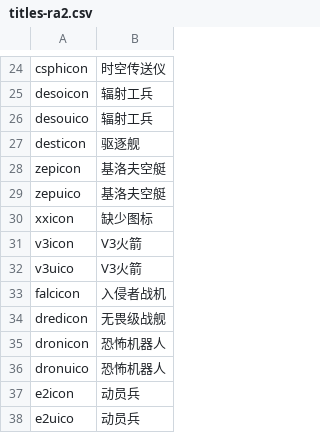
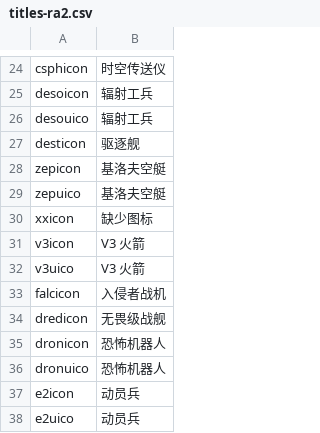
Before and after one commit to SadPencil/Ra2-zh_hans-main-mod, a CSV file: cameo/titles-ra2.csv, drawn as a sheet; only a part is shown, gaps mark what is left out.

Commit message:
V3火箭加空格

```diff
--- a/cameo/titles-ra2.csv
+++ b/cameo/titles-ra2.csv
@@ -30,4 +30,4 @@ zepuico,基洛夫空艇
 xxicon,缺少图标
-v3icon,V3火箭
-v3uico,V3火箭
+v3icon,V3 火箭
+v3uico,V3 火箭
 falcicon,入侵者战机
```
